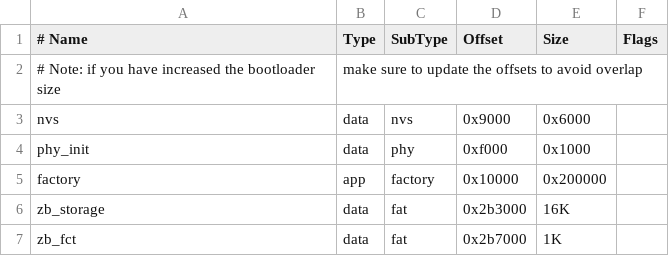
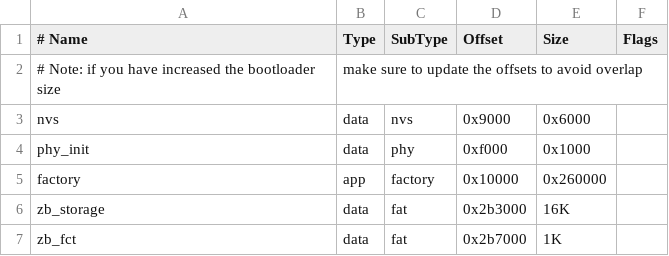
Before and after one commit to ElectronicCats/Minino, a CSV file: examples/ESP-IDF/minino/partitions.csv, drawn as a sheet.

```diff
--- a/examples/ESP-IDF/minino/partitions.csv
+++ b/examples/ESP-IDF/minino/partitions.csv
@@ -4,3 +4,3 @@ nvs,        data, nvs,     0x9000,   0x6000,
 phy_init,   data, phy,     0xf000,   0x1000,
-factory,    app,  factory, 0x10000,  0x200000,
+factory,    app,  factory, 0x10000,  0x260000,
 zb_storage, data, fat,     0x2b3000, 16K,
```
Also changed, not shown: 11 other files.
